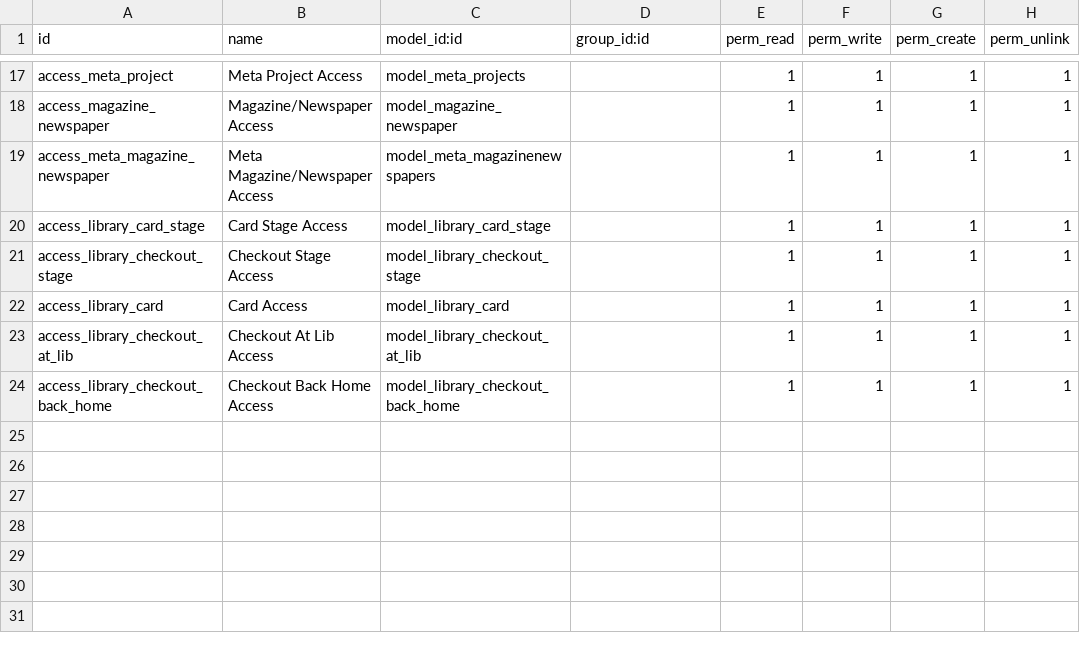
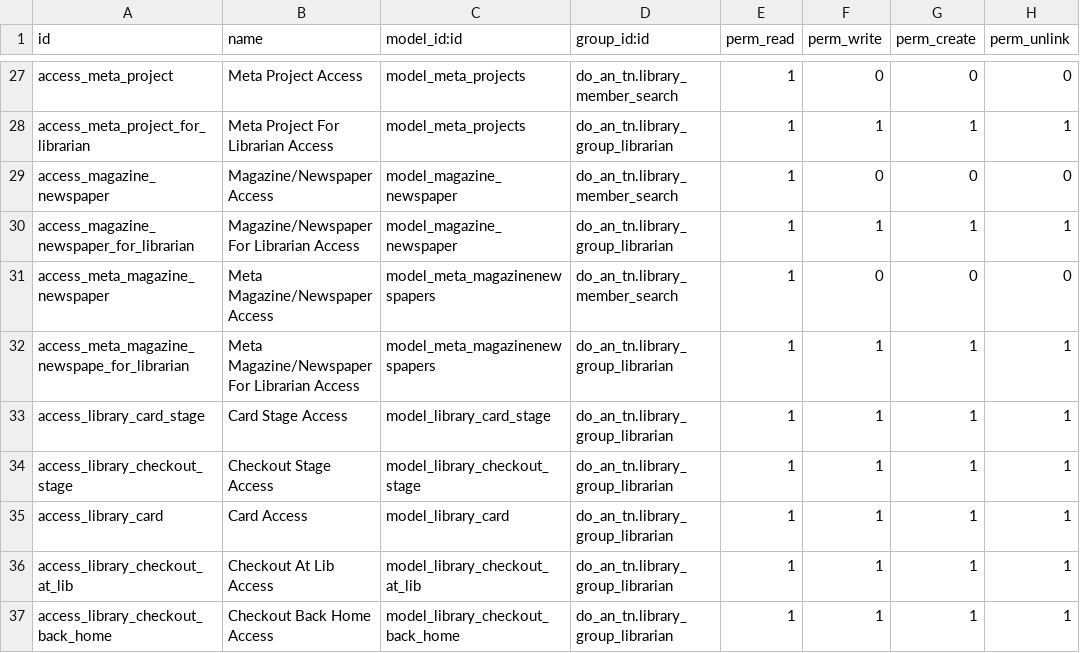
Before and after one commit to duyutc812/odoo_do_an, a CSV file: security/ir.model.access.csv, drawn as a sheet; only a part is shown, gaps mark what is left out; addresses are those after the commit; the diff covers the shown part only; the diff names each change by its address in the sheet, - before the commit and + after, or states it on an @@ line.

```diff
--- a/security/ir.model.access.csv
+++ b/security/ir.model.access.csv
-D27 (group_id:id): (empty)
+D27 (group_id:id): do_an_tn.library_member_search
-F27 (perm_write): 1
+F27 (perm_write): 0
-G27 (perm_create): 1
+G27 (perm_create): 0
-H27 (perm_unlink): 1
+H27 (perm_unlink): 0
+row 28: access_meta_project_for_librarian | Meta Project For Librarian Access | model_meta_projects | do_an_tn.library_group_librarian | 1 | 1 | 1 | 1
-D29 (group_id:id): (empty)
+D29 (group_id:id): do_an_tn.library_member_search
-F29 (perm_write): 1
+F29 (perm_write): 0
-G29 (perm_create): 1
+G29 (perm_create): 0
-H29 (perm_unlink): 1
+H29 (perm_unlink): 0
+row 30: access_magazine_newspaper_for_librarian | Magazine/Newspaper For Librarian Access | model_magazine_newspaper | do_an_tn.library_group_librarian | 1 | 1 | 1 | 1
-D31 (group_id:id): (empty)
+D31 (group_id:id): do_an_tn.library_member_search
-F31 (perm_write): 1
+F31 (perm_write): 0
-G31 (perm_create): 1
+G31 (perm_create): 0
-H31 (perm_unlink): 1
+H31 (perm_unlink): 0
+row 32: access_meta_magazine_newspape_for_librarian | Meta Magazine/Newspaper For Librarian Access | model_meta_magazinenewspapers | do_an_tn.library_group_librarian | 1 | 1 | 1 | 1
-D33:D37 (group_id:id): (empty)
+D33:D37 (group_id:id): do_an_tn.library_group_librarian
```
Also changed, not shown: 10 added rows and 36 edited cells elsewhere in this file, 30 other files.
